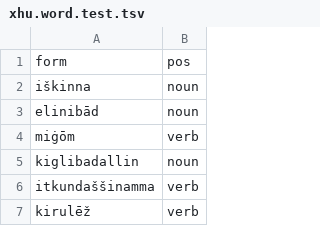
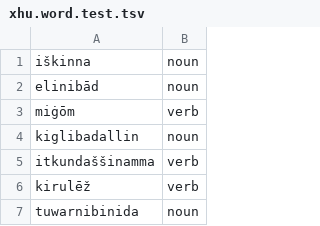
Before and after one commit to Innokentii-Smirnov/SegmentationExtractor, a TSV file: xhu.word.test.tsv, drawn as a sheet; only a part is shown; the shorter side is filled out with more unchanged rows.

```diff
--- a/xhu.word.test.tsv
+++ b/xhu.word.test.tsv
@@ -1,2 +1 @@
-form	pos
 iškinna	noun
```
Also changed, not shown: xhu.word.dev.tsv, xhu.word.test.gold.tsv, 2 other files.
